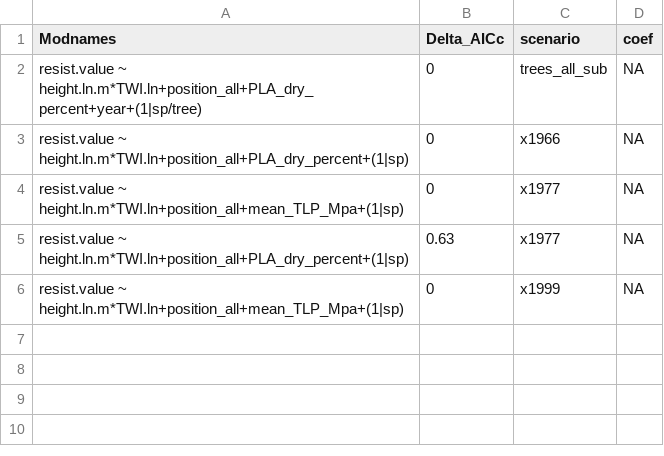
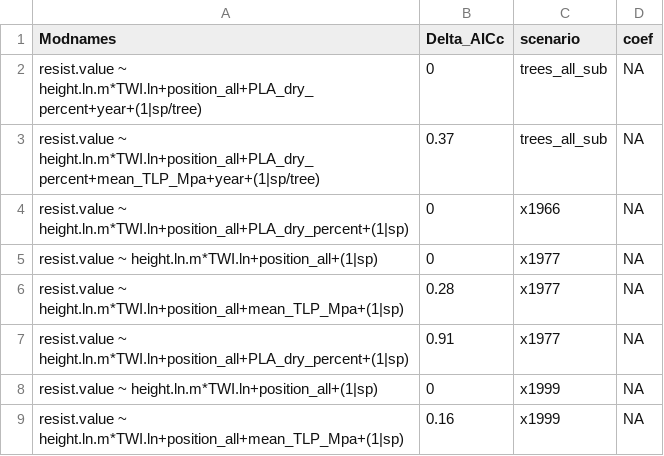
Before and after one commit to SCBI-ForestGEO/McGregor_climate-sensitivity-variation, a CSV file: manuscript/tables_figures/top_models_dAIC_reform_arimaratio.csv, drawn as a sheet.

Commit message:
Updated as per #95
The code wasn't allowing for testing models that had both PLA and TLP or neither (for the best_mod_full).

```diff
--- a/manuscript/tables_figures/top_models_dAIC_reform_arimaratio.csv
+++ b/manuscript/tables_figures/top_models_dAIC_reform_arimaratio.csv
@@ -2,5 +2,8 @@
 "resist.value ~ height.ln.m*TWI.ln+position_all+PLA_dry_percent+year+(1|sp/tree)",0,"trees_all_sub",NA
+"resist.value ~ height.ln.m*TWI.ln+position_all+PLA_dry_percent+mean_TLP_Mpa+year+(1|sp/tree)",0.37,"trees_all_sub",NA
 "resist.value ~ height.ln.m*TWI.ln+position_all+PLA_dry_percent+(1|sp)",0,"x1966",NA
-"resist.value ~ height.ln.m*TWI.ln+position_all+mean_TLP_Mpa+(1|sp)",0,"x1977",NA
-"resist.value ~ height.ln.m*TWI.ln+position_all+PLA_dry_percent+(1|sp)",0.63,"x1977",NA
-"resist.value ~ height.ln.m*TWI.ln+position_all+mean_TLP_Mpa+(1|sp)",0,"x1999",NA
+"resist.value ~ height.ln.m*TWI.ln+position_all+(1|sp)",0,"x1977",NA
+"resist.value ~ height.ln.m*TWI.ln+position_all+mean_TLP_Mpa+(1|sp)",0.28,"x1977",NA
+"resist.value ~ height.ln.m*TWI.ln+position_all+PLA_dry_percent+(1|sp)",0.91,"x1977",NA
+"resist.value ~ height.ln.m*TWI.ln+position_all+(1|sp)",0,"x1999",NA
+"resist.value ~ height.ln.m*TWI.ln+position_all+mean_TLP_Mpa+(1|sp)",0.16,"x1999",NA
```
Also changed, not shown: manuscript/tables_figures/tested_traits_best_coeff_reform.csv, manuscript/tables_figures/tested_traits_best_coeff_reform_arimaratio.csv, 4 other files.
